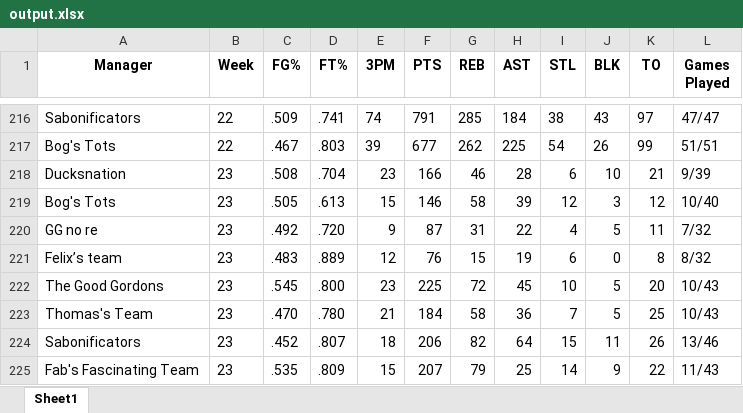
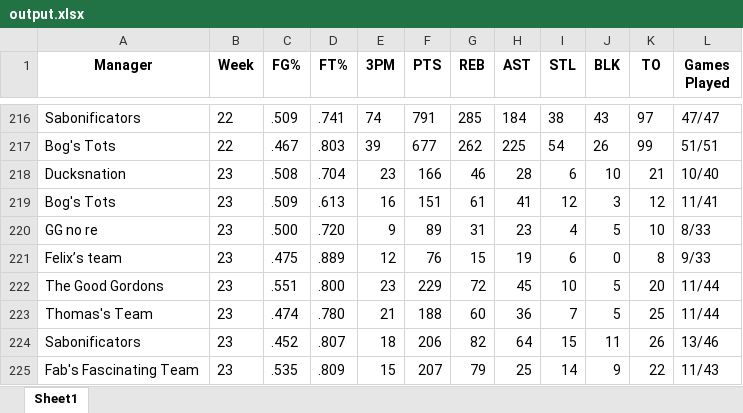
Before and after one commit to jyoun110/FantasyComp, an Excel workbook: output.xlsx, sheet Sheet1, drawn as a sheet; only a part is shown, gaps mark what is left out; values as stored, in another font and other column widths than the file's, no borders; the diff names each change by its address in the sheet, - before the commit and + after, or states it on an @@ line.

Commit message:
Daily data update

```diff
--- a/output.xlsx (sheet Sheet1)
+++ b/output.xlsx (sheet Sheet1)
-L218 (Games Played): 9/39
+L218 (Games Played): 10/40
-C219 (FG%): .505
+C219 (FG%): .509
-E219 (3PM): 15
+E219 (3PM): 16
-F219 (PTS): 146
+F219 (PTS): 151
-G219 (REB): 58
+G219 (REB): 61
-H219 (AST): 39
+H219 (AST): 41
-L219 (Games Played): 10/40
+L219 (Games Played): 11/41
-C220 (FG%): .492
+C220 (FG%): .500
-F220 (PTS): 87
+F220 (PTS): 89
-H220 (AST): 22
+H220 (AST): 23
-K220 (TO): 11
+K220 (TO): 10
-L220 (Games Played): 7/32
+L220 (Games Played): 8/33
-C221 (FG%): .483
+C221 (FG%): .475
-L221 (Games Played): 8/32
+L221 (Games Played): 9/33
-C222 (FG%): .545
+C222 (FG%): .551
-F222 (PTS): 225
+F222 (PTS): 229
-L222:L223 (Games Played): 10/43
+L222:L223 (Games Played): 11/44
-C223 (FG%): .470
+C223 (FG%): .474
-F223 (PTS): 184
+F223 (PTS): 188
-G223 (REB): 58
+G223 (REB): 60
```
